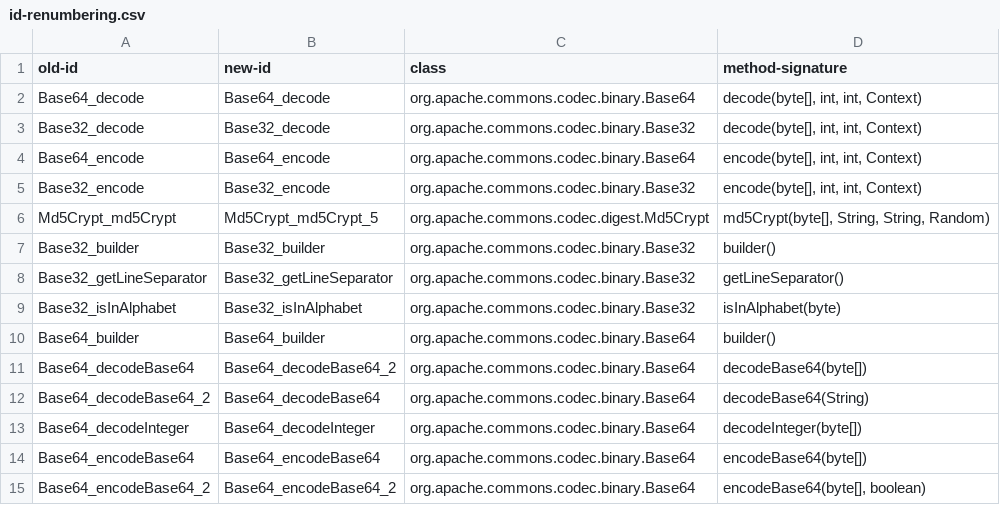
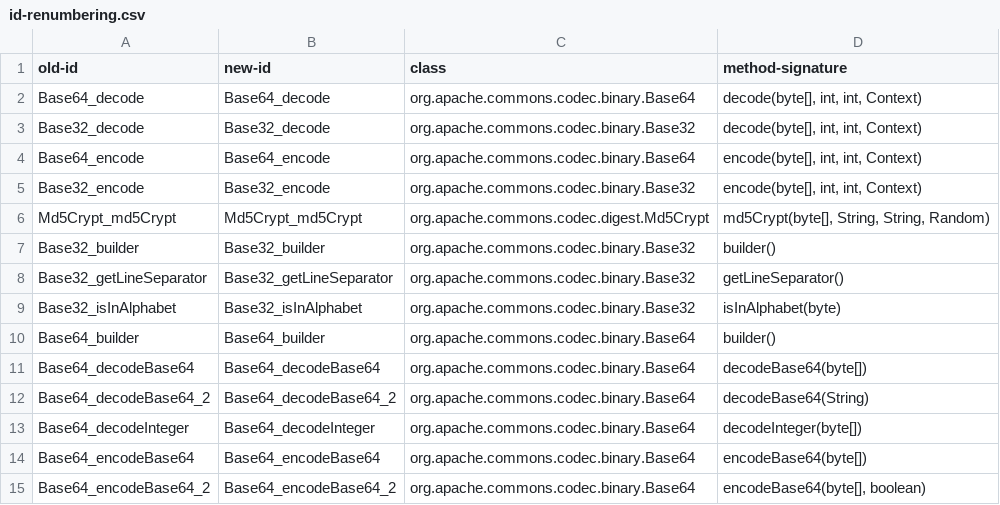
Before and after one commit to Hamjoon/commons-codec, a CSV file: experiments/ktester-commit-survival/population/id-renumbering.csv, drawn as a sheet; only a part is shown; the diff covers the shown part only.

```diff
--- a/experiments/ktester-commit-survival/population/id-renumbering.csv
+++ b/experiments/ktester-commit-survival/population/id-renumbering.csv
@@ -5,3 +5,3 @@ Base64_encode,Base64_encode,org.apache.commons.codec.binary.Base64,"encode(byte[
 Base32_encode,Base32_encode,org.apache.commons.codec.binary.Base32,"encode(byte[], int, int, Context)"
-Md5Crypt_md5Crypt,Md5Crypt_md5Crypt_5,org.apache.commons.codec.digest.Md5Crypt,"md5Crypt(byte[], String, String, Random)"
+Md5Crypt_md5Crypt,Md5Crypt_md5Crypt,org.apache.commons.codec.digest.Md5Crypt,"md5Crypt(byte[], String, String, Random)"
 Base32_builder,Base32_builder,org.apache.commons.codec.binary.Base32,builder()
@@ -10,4 +10,4 @@ Base32_isInAlphabet,Base32_isInAlphabet,org.apache.commons.codec.binary.Base32,i
 Base64_builder,Base64_builder,org.apache.commons.codec.binary.Base64,builder()
-Base64_decodeBase64,Base64_decodeBase64_2,org.apache.commons.codec.binary.Base64,decodeBase64(byte[])
-Base64_decodeBase64_2,Base64_decodeBase64,org.apache.commons.codec.binary.Base64,decodeBase64(String)
+Base64_decodeBase64,Base64_decodeBase64,org.apache.commons.codec.binary.Base64,decodeBase64(byte[])
+Base64_decodeBase64_2,Base64_decodeBase64_2,org.apache.commons.codec.binary.Base64,decodeBase64(String)
 Base64_decodeInteger,Base64_decodeInteger,org.apache.commons.codec.binary.Base64,decodeInteger(byte[])
```
Also changed, not shown: 1 added row, 1 removed row and 11 edited cells elsewhere in this file, 6 other files.
